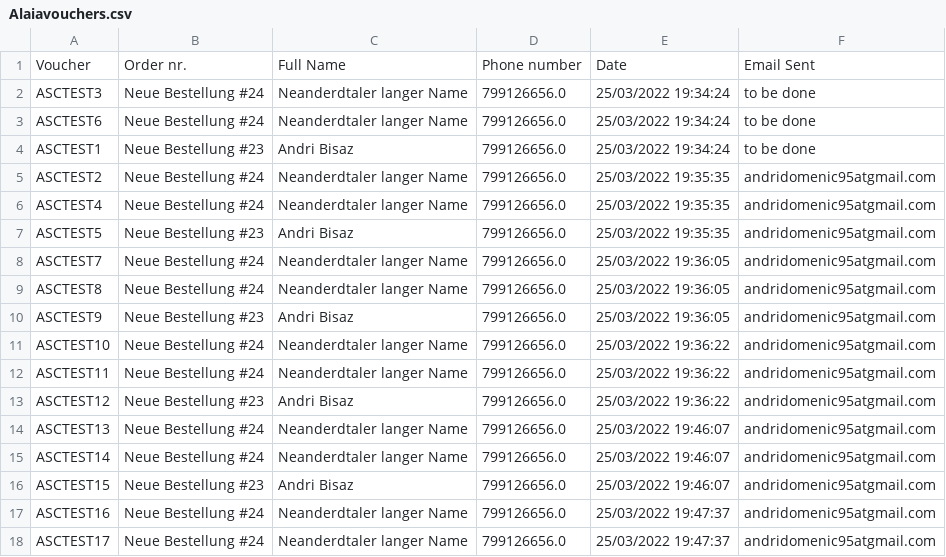
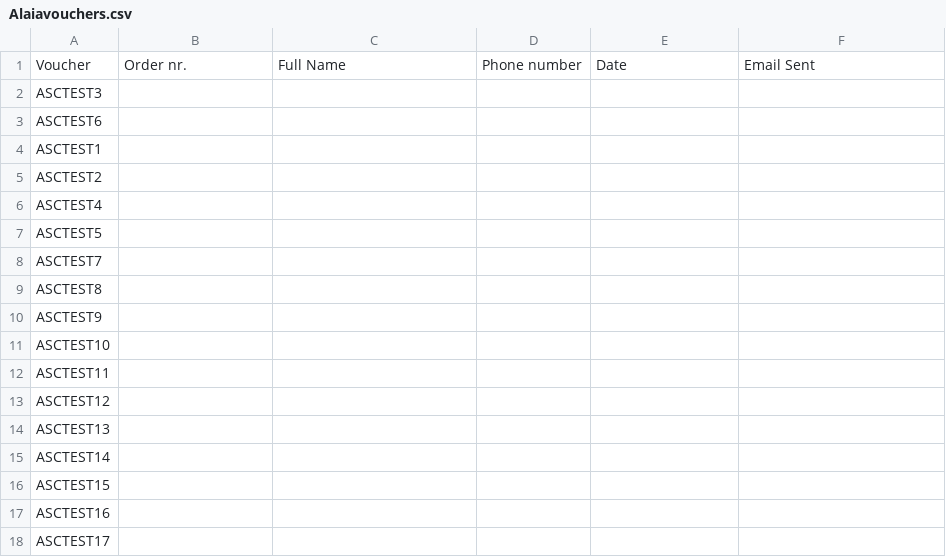
Before and after one commit to abisaz/master, a CSV file: Alaia Tickets/Alaiavouchers.csv, drawn as a sheet; only a part is shown; the diff covers the shown part only.

```diff
--- a/Alaia Tickets/Alaiavouchers.csv
+++ b/Alaia Tickets/Alaiavouchers.csv
@@ -1,18 +1,18 @@
 Voucher,Order nr.,Full Name,Phone number,Date,Email Sent
-ASCTEST3,Neue Bestellung #24,Neanderdtaler langer Name,799126656.0,25/03/2022 19:34:24,to be done
-ASCTEST6,Neue Bestellung #24,Neanderdtaler langer Name,799126656.0,25/03/2022 19:34:24,to be done
-ASCTEST1,Neue Bestellung #23,Andri Bisaz,799126656.0,25/03/2022 19:34:24,to be done
-ASCTEST2,Neue Bestellung #24,Neanderdtaler langer Name,799126656.0,25/03/2022 19:35:35,andridomenic95atgmail.com
-ASCTEST4,Neue Bestellung #24,Neanderdtaler langer Name,799126656.0,25/03/2022 19:35:35,andridomenic95atgmail.com
-ASCTEST5,Neue Bestellung #23,Andri Bisaz,799126656.0,25/03/2022 19:35:35,andridomenic95atgmail.com
-ASCTEST7,Neue Bestellung #24,Neanderdtaler langer Name,799126656.0,25/03/2022 19:36:05,andridomenic95atgmail.com
-ASCTEST8,Neue Bestellung #24,Neanderdtaler langer Name,799126656.0,25/03/2022 19:36:05,andridomenic95atgmail.com
-ASCTEST9,Neue Bestellung #23,Andri Bisaz,799126656.0,25/03/2022 19:36:05,andridomenic95atgmail.com
-ASCTEST10,Neue Bestellung #24,Neanderdtaler langer Name,799126656.0,25/03/2022 19:36:22,andridomenic95atgmail.com
-ASCTEST11,Neue Bestellung #24,Neanderdtaler langer Name,799126656.0,25/03/2022 19:36:22,andridomenic95atgmail.com
-ASCTEST12,Neue Bestellung #23,Andri Bisaz,799126656.0,25/03/2022 19:36:22,andridomenic95atgmail.com
-ASCTEST13,Neue Bestellung #24,Neanderdtaler langer Name,799126656.0,25/03/2022 19:46:07,andridomenic95atgmail.com
-ASCTEST14,Neue Bestellung #24,Neanderdtaler langer Name,799126656.0,25/03/2022 19:46:07,andridomenic95atgmail.com
-ASCTEST15,Neue Bestellung #23,Andri Bisaz,799126656.0,25/03/2022 19:46:07,andridomenic95atgmail.com
-ASCTEST16,Neue Bestellung #24,Neanderdtaler langer Name,799126656.0,25/03/2022 19:47:37,andridomenic95atgmail.com
-ASCTEST17,Neue Bestellung #24,Neanderdtaler langer Name,799126656.0,25/03/2022 19:47:37,andridomenic95atgmail.com
+ASCTEST3,,,,,
+ASCTEST6,,,,,
+ASCTEST1,,,,,
+ASCTEST2,,,,,
+ASCTEST4,,,,,
+ASCTEST5,,,,,
+ASCTEST7,,,,,
+ASCTEST8,,,,,
+ASCTEST9,,,,,
+ASCTEST10,,,,,
+ASCTEST11,,,,,
+ASCTEST12,,,,,
+ASCTEST13,,,,,
+ASCTEST14,,,,,
+ASCTEST15,,,,,
+ASCTEST16,,,,,
+ASCTEST17,,,,,
```
Also changed, not shown: 20 edited cells elsewhere in this file, 2 other files.
